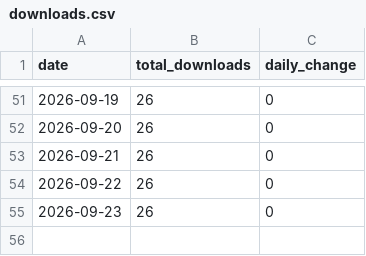
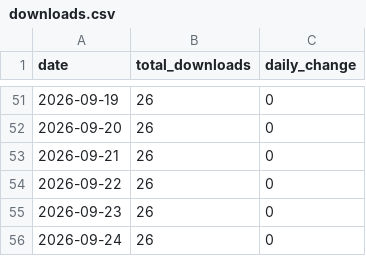
Before and after one commit to zakariabinsaifullah/wpaiscanner, a CSV file: data/downloads.csv, drawn as a sheet; only a part is shown, gaps mark what is left out.

```diff
--- a/data/downloads.csv
+++ b/data/downloads.csv
@@ -55 +55,2 @@ date,total_downloads,daily_change
 2026-09-23,26,0
+2026-09-24,26,0
```
Also changed, not shown: 1 other file.
